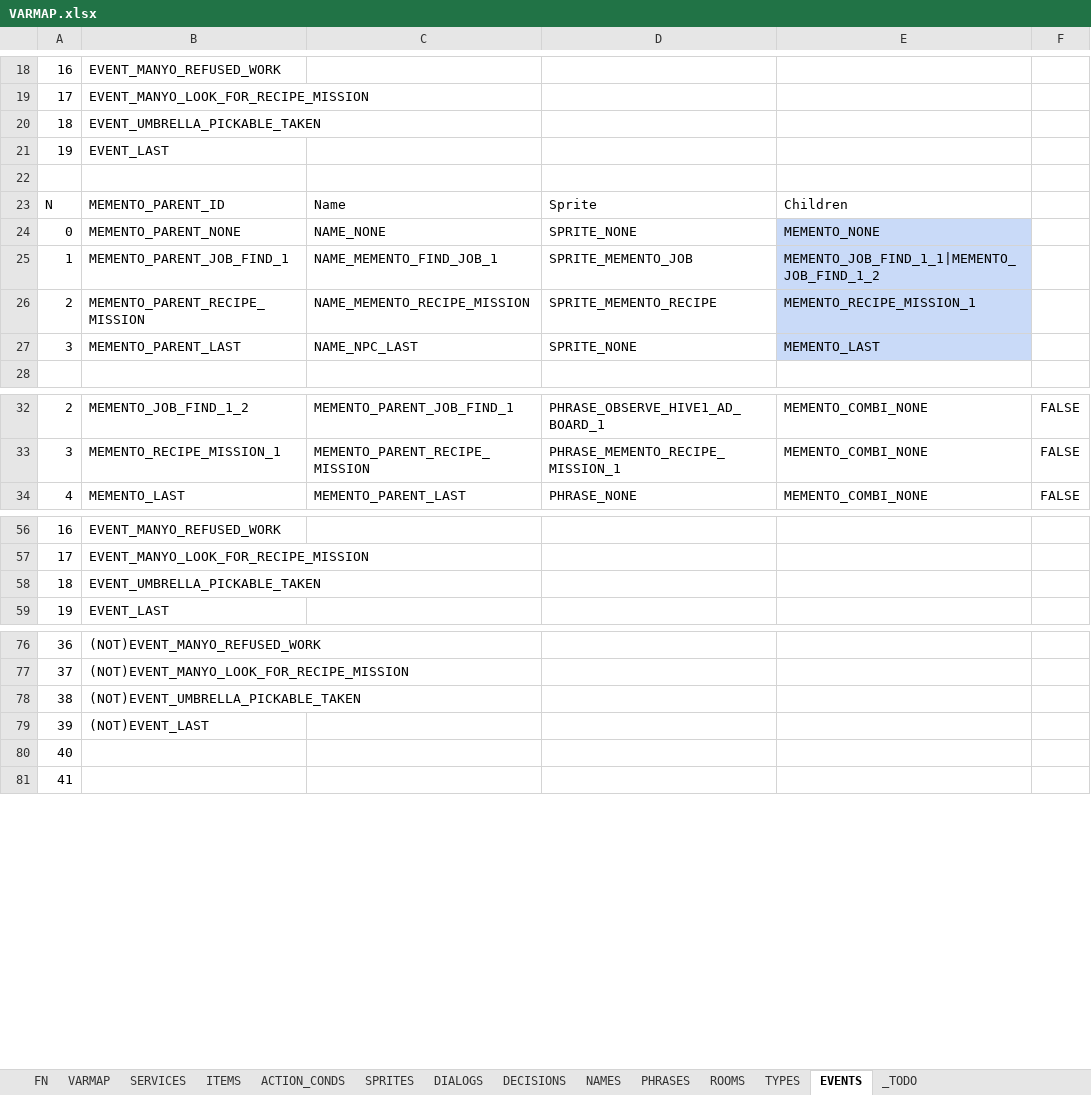
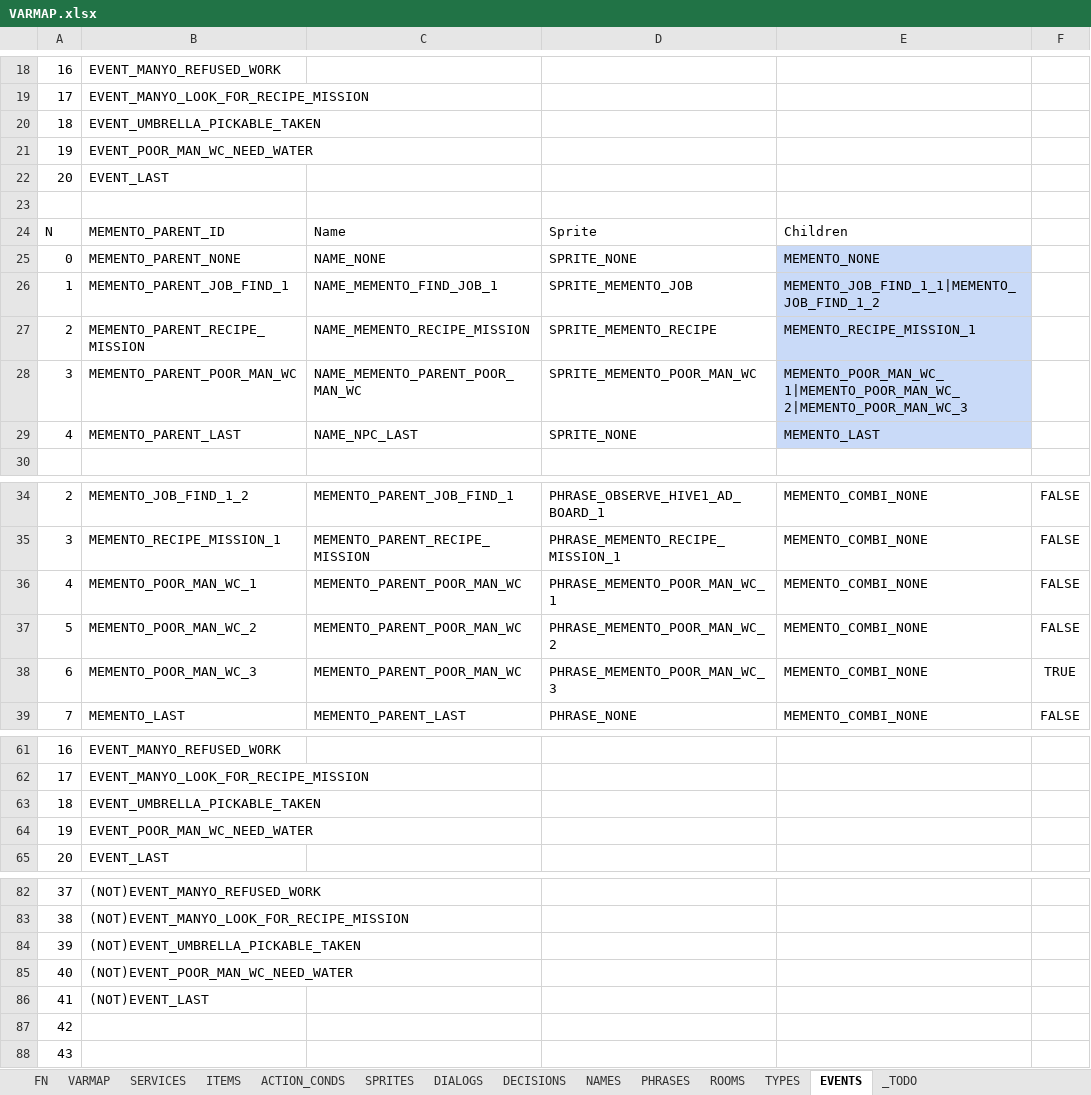
Before and after one commit to ivor4/Goblins3_AnotherQuest, an Excel workbook: VARMAP_Generator/VARMAP.xlsx, sheet EVENTS, drawn as a sheet; only a part is shown, gaps mark what is left out; values as stored, in another font and other column widths than the file's, no borders; charts and pictures and table styles not drawn; addresses are those after the commit; the diff covers the shown part only; the diff names each change by its address in the sheet, - before the commit and + after, or states it on an @@ line.

Commit message:
A poor man event advance

```diff
--- a/VARMAP_Generator/VARMAP.xlsx (sheet EVENTS)
+++ b/VARMAP_Generator/VARMAP.xlsx (sheet EVENTS)
+row 21: 19 | EVENT_POOR_MAN_WC_NEED_WATER
@@ column A renumbered between rows 22 and 111 @@
+row 28: 3 | MEMENTO_PARENT_POOR_MAN_WC | NAME_MEMENTO_PARENT_POOR_MAN_WC | SPRITE_MEMENTO_POOR_MAN_WC | MEMENTO_POOR_MAN_WC_1|MEMENTO_POOR_MAN_WC_2|MEMENTO_POOR_MAN_WC_3
+row 36: 4 | MEMENTO_POOR_MAN_WC_1 | MEMENTO_PARENT_POOR_MAN_WC | PHRASE_MEMENTO_POOR_MAN_WC_1 | MEMENTO_COMBI_NONE | FALSE
+row 37: 5 | MEMENTO_POOR_MAN_WC_2 | MEMENTO_PARENT_POOR_MAN_WC | PHRASE_MEMENTO_POOR_MAN_WC_2 | MEMENTO_COMBI_NONE | FALSE
+row 38: 6 | MEMENTO_POOR_MAN_WC_3 | MEMENTO_PARENT_POOR_MAN_WC | PHRASE_MEMENTO_POOR_MAN_WC_3 | MEMENTO_COMBI_NONE | TRUE
+row 64: 19 | EVENT_POOR_MAN_WC_NEED_WATER
+row 85: 40 | (NOT)EVENT_POOR_MAN_WC_NEED_WATER
```
Also changed, not shown: 2 removed rows elsewhere in this sheet, sheet PHRASES, sheet DIALOGS, sheet ACTION_CONDS, sheet FN, sheet NAMES, sheet SPRITES, 1 more sheet, formulas that keep their value, 21 other files.
